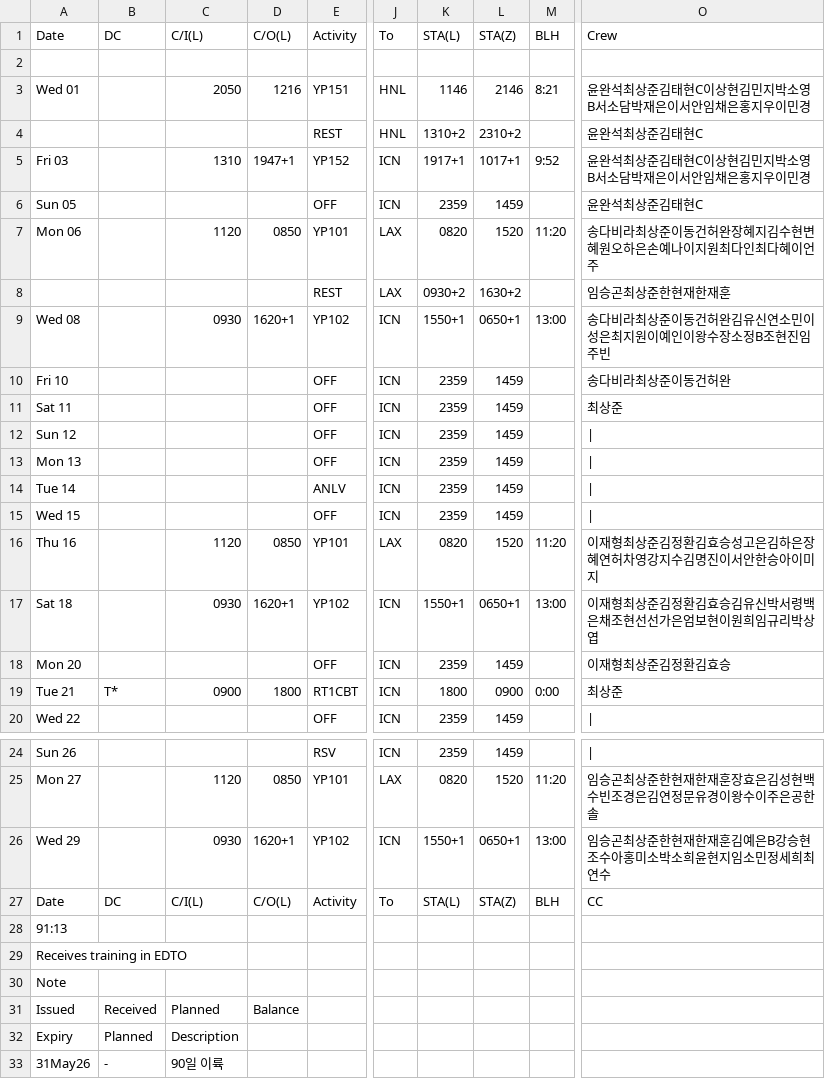
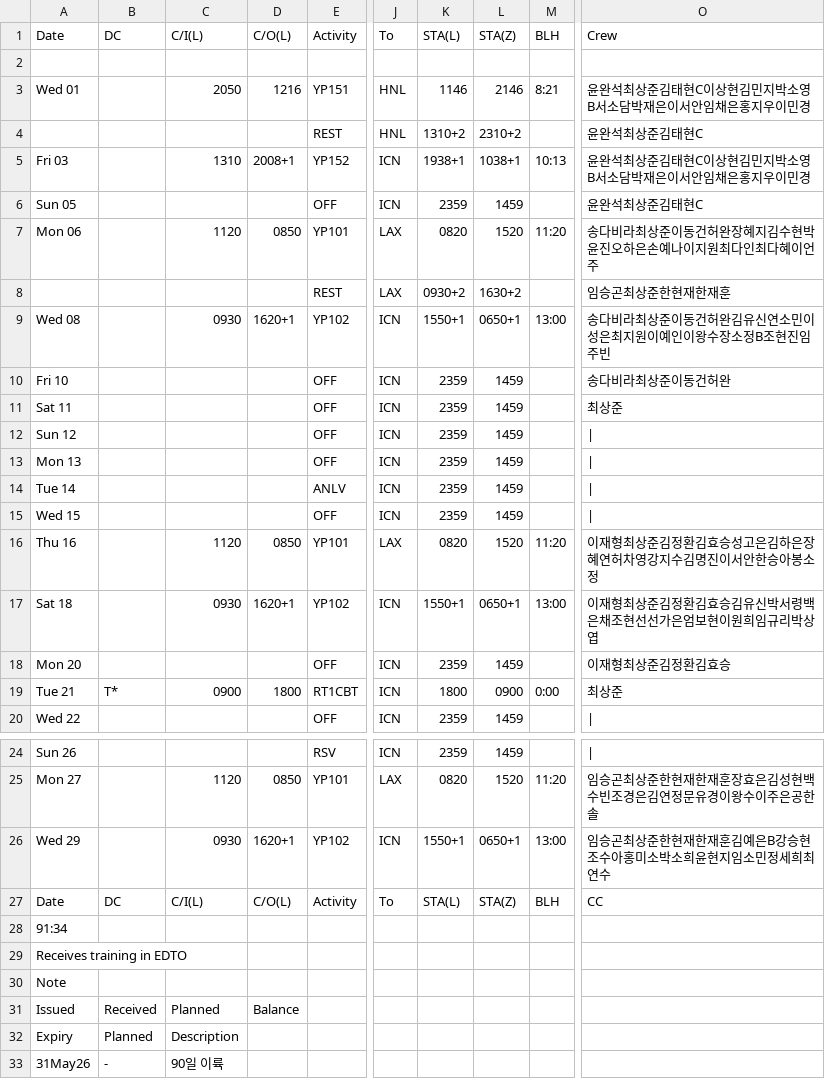
Before and after one commit to csj773/roster-sj, a CSV file: public/roster.csv, drawn as a sheet; only a part is shown, gaps mark what is left out; the diff names each change by its address in the sheet, - before the commit and + after, or states it on an @@ line.

```diff
--- a/public/roster.csv
+++ b/public/roster.csv
-D5: 1947+1
+D5: 2008+1
-K5: 1917+1
+K5: 1938+1
-L5: 1017+1
+L5: 1038+1
-M5: 9:52
+M5: 10:13
-O7: 송다비라최상준이동건허완장혜지김수현변혜원오하은손예나이지원최다인최다혜이언주
+O7: 송다비라최상준이동건허완장혜지김수현박윤진오하은손예나이지원최다인최다혜이언주
-O16: 이재형최상준김정환김효승성고은김하은장혜연허차영강지수김명진이서안한승아이미지
+O16: 이재형최상준김정환김효승성고은김하은장혜연허차영강지수김명진이서안한승아봉소정
-A28: 91:13
+A28: 91:34
```
Also changed, not shown: 1 other file.
